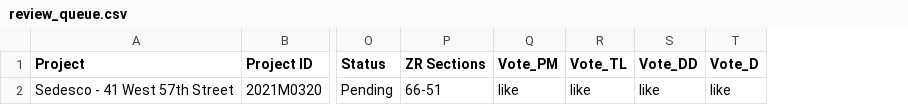
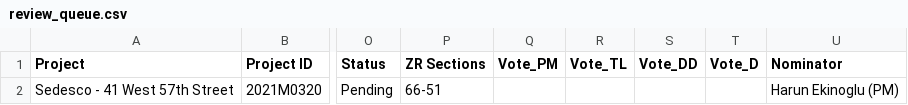
Before and after one commit to CityArch/trd-good-projects-library, a CSV file: review_queue.csv, drawn as a sheet; only a part is shown, gaps mark what is left out; the diff names each change by its address in the sheet, - before the commit and + after, or states it on an @@ line.

Commit message:
Associate Sedesco project with Harun Ekinoglu (PM), clear test votes, and display nominator info next to project name in queue cards

```diff
--- a/review_queue.csv
+++ b/review_queue.csv
+column U (Nominator), row 2: Harun Ekinoglu (PM)
-Q2 (Vote_PM): like
+Q2 (Vote_PM): (empty)
-R2 (Vote_TL): like
+R2 (Vote_TL): (empty)
-S2 (Vote_DD): like
+S2 (Vote_DD): (empty)
-T2 (Vote_D): like
+T2 (Vote_D): (empty)
```
Also changed, not shown: 1 other file.
